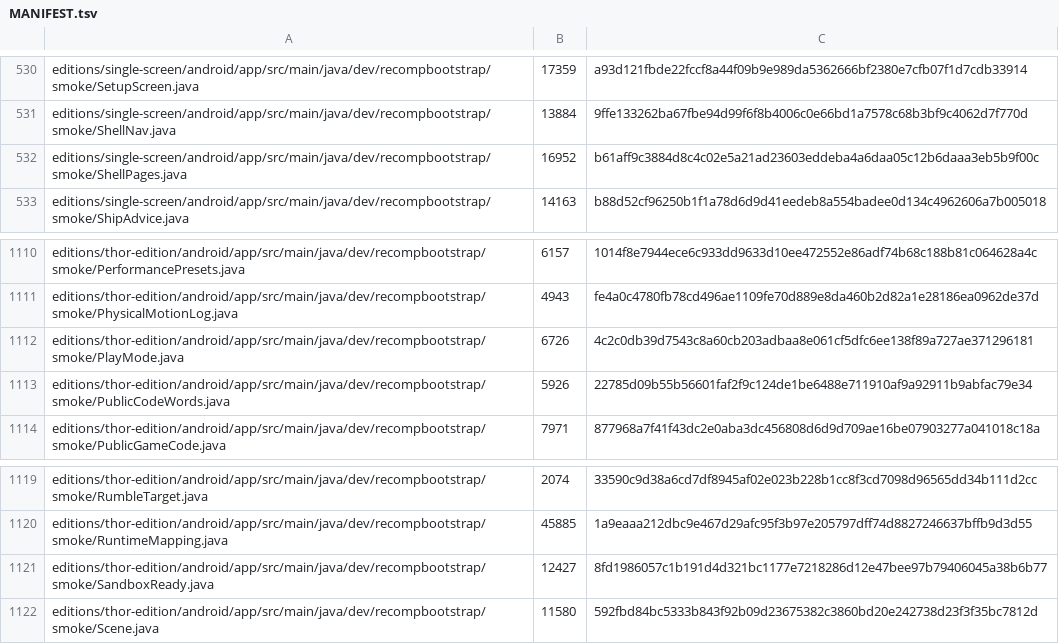
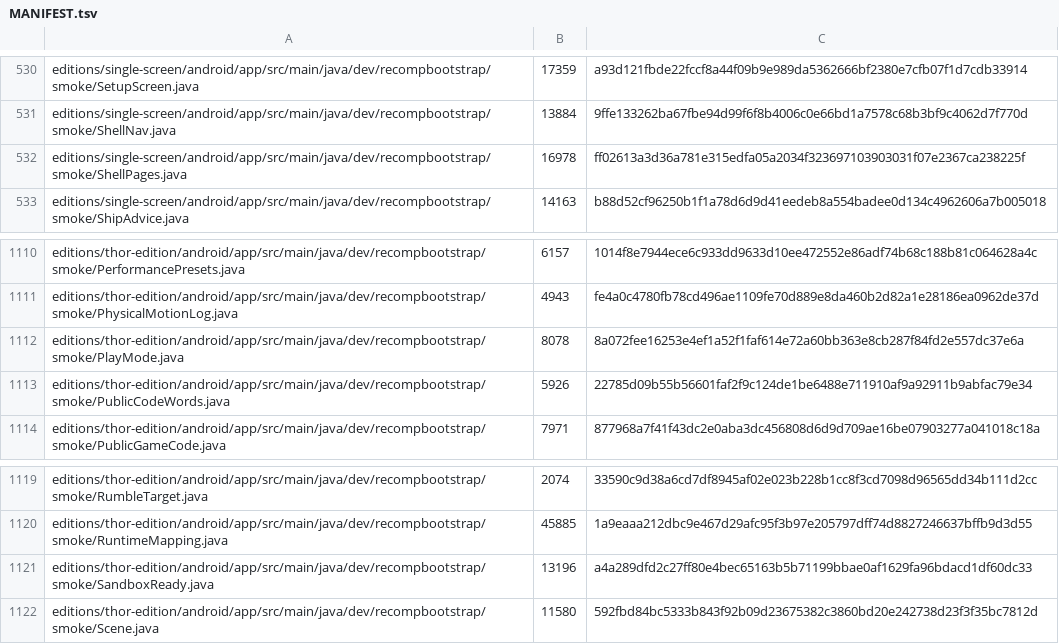
Before and after one commit to Gabrieldnz69/FivePocket, a TSV file: editions/MANIFEST.tsv, drawn as a sheet; only a part is shown, gaps mark what is left out; the diff covers the shown part only.

```diff
--- a/editions/MANIFEST.tsv
+++ b/editions/MANIFEST.tsv
@@ -531,3 +531,3 @@ editions/single-screen/android/app/src/main/java/dev/recompbootstrap/smoke/Setup
 editions/single-screen/android/app/src/main/java/dev/recompbootstrap/smoke/ShellNav.java	13884	9ffe133262ba67fbe94d99f6f8b4006c0e66bd1a7578c68b3bf9c4062d7f770d
-editions/single-screen/android/app/src/main/java/dev/recompbootstrap/smoke/ShellPages.java	16952	b61aff9c3884d8c4c02e5a21ad23603eddeba4a6daa05c12b6daaa3eb5b9f00c
+editions/single-screen/android/app/src/main/java/dev/recompbootstrap/smoke/ShellPages.java	16978	ff02613a3d36a781e315edfa05a2034f323697103903031f07e2367ca238225f
 editions/single-screen/android/app/src/main/java/dev/recompbootstrap/smoke/ShipAdvice.java	14163	b88d52cf96250b1f1a78d6d9d41eedeb8a554badee0d134c4962606a7b005018
@@ -1111,3 +1111,3 @@ editions/thor-edition/android/app/src/main/java/dev/recompbootstrap/smoke/Perfor
 editions/thor-edition/android/app/src/main/java/dev/recompbootstrap/smoke/PhysicalMotionLog.java	4943	fe4a0c4780fb78cd496ae1109fe70d889e8da460b2d82a1e28186ea0962de37d
-editions/thor-edition/android/app/src/main/java/dev/recompbootstrap/smoke/PlayMode.java	6726	4c2c0db39d7543c8a60cb203adbaa8e061cf5dfc6ee138f89a727ae371296181
+editions/thor-edition/android/app/src/main/java/dev/recompbootstrap/smoke/PlayMode.java	8078	8a072fee16253e4ef1a52f1faf614e72a60bb363e8cb287f84fd2e557dc37e6a
 editions/thor-edition/android/app/src/main/java/dev/recompbootstrap/smoke/PublicCodeWords.java	5926	22785d09b55b56601faf2f9c124de1be6488e711910af9a92911b9abfac79e34
@@ -1120,3 +1120,3 @@ editions/thor-edition/android/app/src/main/java/dev/recompbootstrap/smoke/Rumble
 editions/thor-edition/android/app/src/main/java/dev/recompbootstrap/smoke/RuntimeMapping.java	45885	1a9eaaa212dbc9e467d29afc95f3b97e205797dff74d8827246637bffb9d3d55
-editions/thor-edition/android/app/src/main/java/dev/recompbootstrap/smoke/SandboxReady.java	12427	8fd1986057c1b191d4d321bc1177e7218286d12e47bee97b79406045a38b6b77
+editions/thor-edition/android/app/src/main/java/dev/recompbootstrap/smoke/SandboxReady.java	13196	a4a289dfd2c27ff80e4bec65163b5b71199bbae0af1629fa96bdacd1df60dc33
 editions/thor-edition/android/app/src/main/java/dev/recompbootstrap/smoke/Scene.java	11580	592fbd84bc5333b843f92b09d23675382c3860bd20e242738d23f3f35bc7812d
```
Also changed, not shown: 18 edited cells elsewhere in this file, 12 other files.
